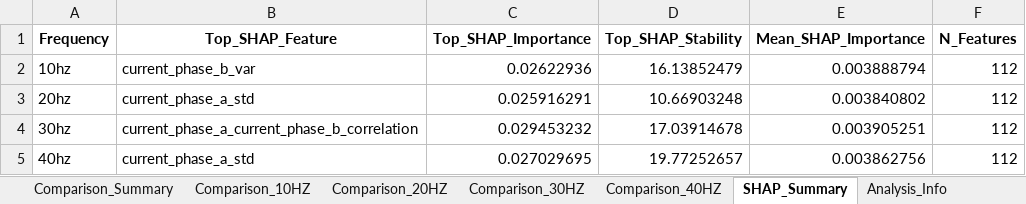
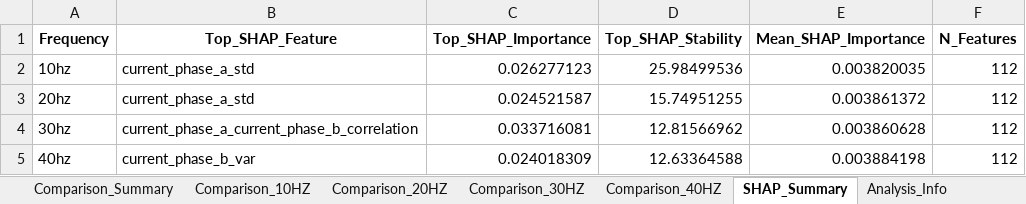
Before and after one commit to efvai/health-asyn-ml, an Excel workbook: notebooks/test_output/oob_vs_shap_comparison_no_load.xlsx, sheet SHAP_Summary, drawn as a sheet; values as stored, in another font and other column widths than the file's, no borders; the diff names each change by its address in the sheet, - before the commit and + after, or states it on an @@ line.

Commit message:
mdi feature importance

```diff
--- a/notebooks/test_output/oob_vs_shap_comparison_no_load.xlsx (sheet SHAP_Summary)
+++ b/notebooks/test_output/oob_vs_shap_comparison_no_load.xlsx (sheet SHAP_Summary)
-B2 (Top_SHAP_Feature): current_phase_b_var
+B2 (Top_SHAP_Feature): current_phase_a_std
-C2 (Top_SHAP_Importance): 0.02622936
+C2 (Top_SHAP_Importance): 0.026277123
-D2 (Top_SHAP_Stability): 16.13852479
+D2 (Top_SHAP_Stability): 25.98499536
-E2 (Mean_SHAP_Importance): 0.003888794
+E2 (Mean_SHAP_Importance): 0.003820035
-C3 (Top_SHAP_Importance): 0.025916291
+C3 (Top_SHAP_Importance): 0.024521587
-D3 (Top_SHAP_Stability): 10.66903248
+D3 (Top_SHAP_Stability): 15.74951255
-E3 (Mean_SHAP_Importance): 0.003840802
+E3 (Mean_SHAP_Importance): 0.003861372
-C4 (Top_SHAP_Importance): 0.029453232
+C4 (Top_SHAP_Importance): 0.033716081
-D4 (Top_SHAP_Stability): 17.03914678
+D4 (Top_SHAP_Stability): 12.81566962
-E4 (Mean_SHAP_Importance): 0.003905251
+E4 (Mean_SHAP_Importance): 0.003860628
-B5 (Top_SHAP_Feature): current_phase_a_std
+B5 (Top_SHAP_Feature): current_phase_b_var
-C5 (Top_SHAP_Importance): 0.027029695
+C5 (Top_SHAP_Importance): 0.024018309
-D5 (Top_SHAP_Stability): 19.77252657
+D5 (Top_SHAP_Stability): 12.63364588
-E5 (Mean_SHAP_Importance): 0.003862756
+E5 (Mean_SHAP_Importance): 0.003884198
```
Also changed, not shown: sheet Comparison_30HZ, sheet Comparison_10HZ, sheet Comparison_40HZ, sheet Comparison_20HZ, sheet Comparison_Summary, sheet Analysis_Info, notebooks/test_output/cv_results_no_load.xlsx, notebooks/test_output/shap_per_class_10hz_no_load.xlsx, 9 other files.
